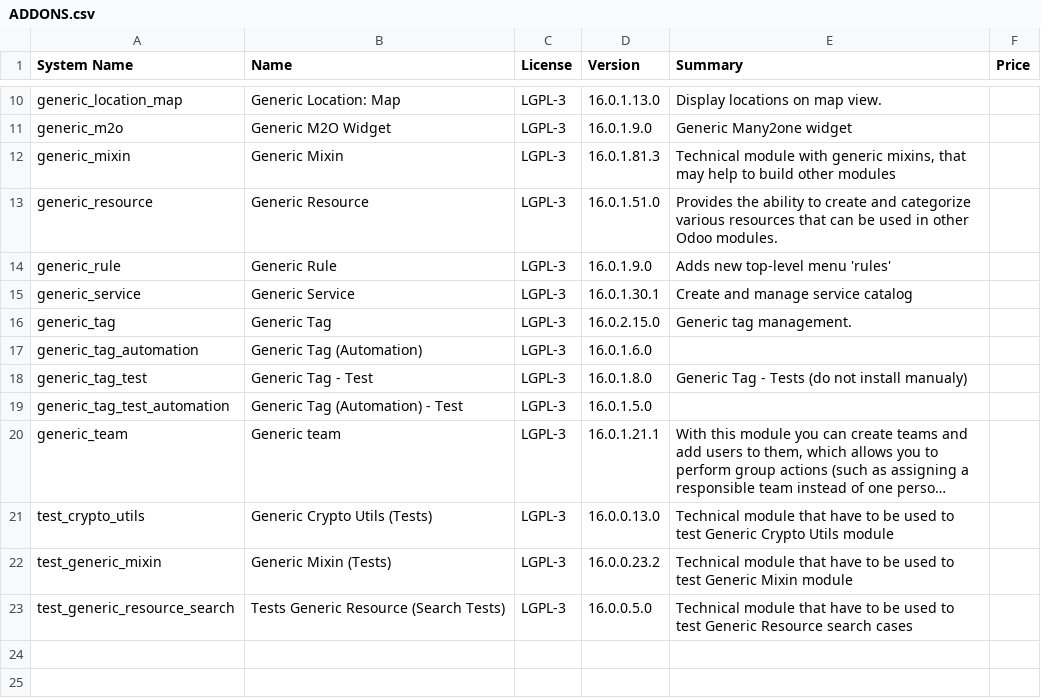
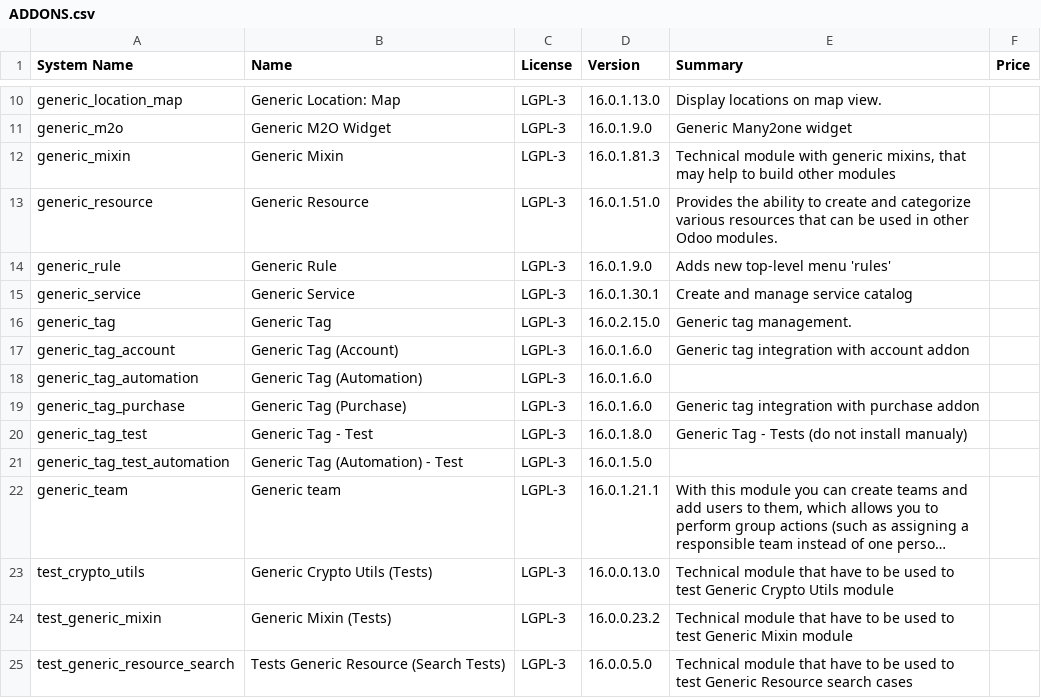
Before and after one commit to crnd-inc/generic-addons, a CSV file: ADDONS.csv, drawn as a sheet; only a part is shown, gaps mark what is left out; long unchanged cells end in ….

```diff
--- a/ADDONS.csv
+++ b/ADDONS.csv
@@ -16,3 +16,5 @@
 "generic_tag","Generic Tag","LGPL-3","16.0.2.15.0","Generic tag management.","",
+"generic_tag_account","Generic Tag (Account)","LGPL-3","16.0.1.6.0","Generic tag integration with account addon","",
 "generic_tag_automation","Generic Tag (Automation)","LGPL-3","16.0.1.6.0","","",
+"generic_tag_purchase","Generic Tag (Purchase)","LGPL-3","16.0.1.6.0","Generic tag integration with purchase addon","",
 "generic_tag_test","Generic Tag - Test","LGPL-3","16.0.1.8.0","Generic Tag - Tests (do not install manualy)","",
```
Also changed, not shown: 13 other files.
